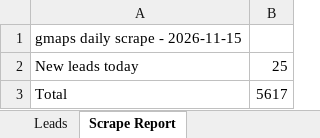
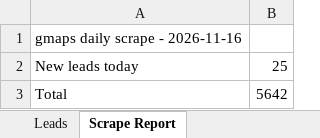
Before and after one commit to hsnwarriorapparel-dot/hsn-business, an Excel workbook: HWA_Lead_Tracker.xlsx, sheet Scrape Report, drawn as a sheet; values as stored, in another font and other column widths than the file's, no borders; the diff names each change by its address in the sheet, - before the commit and + after, or states it on an @@ line.

Commit message:
gmaps 2PM scrape 2026-11-16

```diff
--- a/HWA_Lead_Tracker.xlsx (sheet Scrape Report)
+++ b/HWA_Lead_Tracker.xlsx (sheet Scrape Report)
-A1: gmaps daily scrape - 2026-11-15
+A1: gmaps daily scrape - 2026-11-16
-B3: 5617
+B3: 5642
```
Also changed, not shown: sheet Leads, 1 other file.
